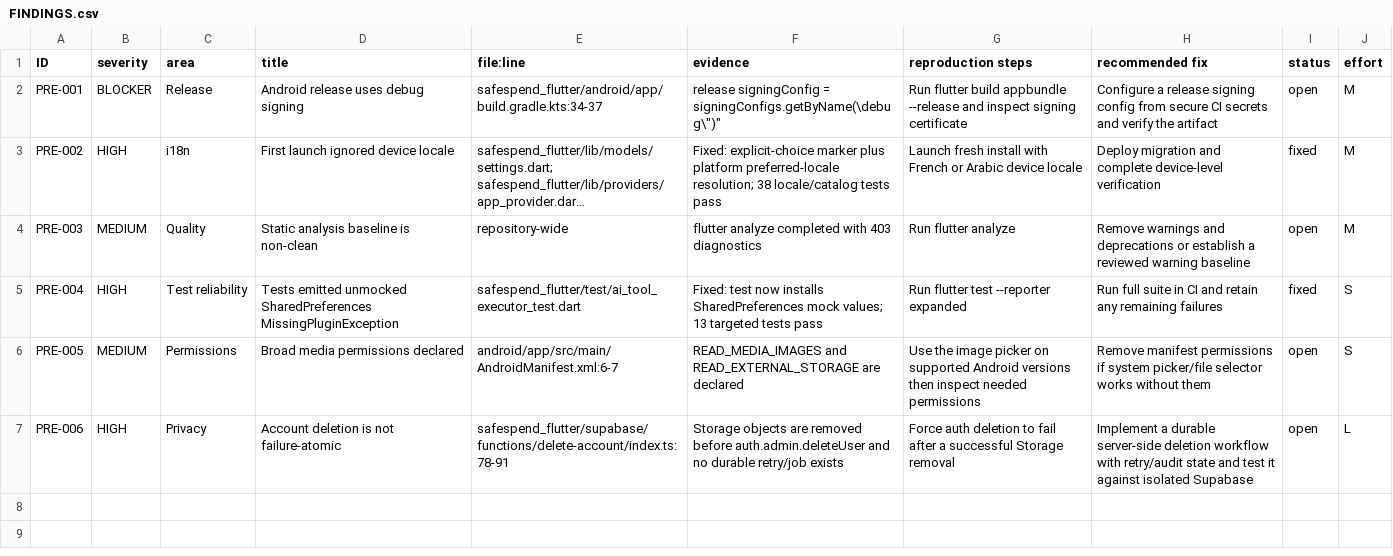
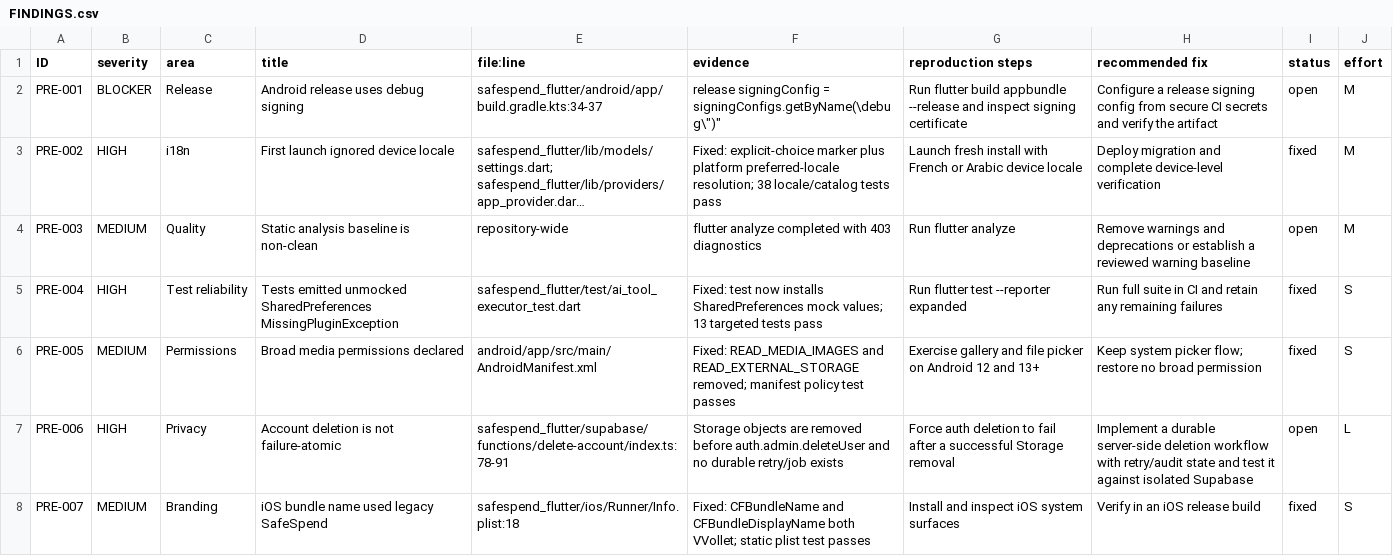
Before and after one commit to TahaMohamedAdib/Application-budget-mobile, a CSV file: audit/FINDINGS.csv, drawn as a sheet; long unchanged cells end in ….

Commit message:
fix: tighten media permissions and iOS branding

```diff
--- a/audit/FINDINGS.csv
+++ b/audit/FINDINGS.csv
@@ -5,3 +5,4 @@ PRE-003,MEDIUM,Quality,Static analysis baseline is non-clean,repository-wide,"fl
 PRE-004,HIGH,Test reliability,Tests emitted unmocked SharedPreferences MissingPluginException,safespend_flutter/test/ai_tool_executor_test.dart,"Fixed: test now installs SharedPreferences mock values; 13 targeted tests pass",Run flutter test --reporter expanded,Run full suite in CI and retain any remaining failures,fixed,S
-PRE-005,MEDIUM,Permissions,Broad media permissions declared,android/app/src/main/AndroidManifest.xml:6-7,"READ_MEDIA_IMAGES and READ_EXTERNAL_STORAGE are declared",Use the image picker on supported Android versions then inspect needed permissions,Remove manifest permissions if system picker/file selector works without them,open,S
+PRE-005,MEDIUM,Permissions,Broad media permissions declared,android/app/src/main/AndroidManifest.xml,"Fixed: READ_MEDIA_IMAGES and READ_EXTERNAL_STORAGE removed; manifest policy test passes",Exercise gallery and file picker on Android 12 and 13+,Keep system picker flow; restore no broad permission,fixed,S
 PRE-006,HIGH,Privacy,Account deletion is not failure-atomic,safespend_flutter/supabase/functions/delete-account/index.ts:78-91,"Storage objects are removed before auth.admin.deleteUser and no durable retry/job exists",Force auth deletion to fail after a successful Storage removal,Implement a durable server-side deletion workflow with retry/audit state and test it against isolated Supabase,open,L
+PRE-007,MEDIUM,Branding,iOS bundle name used legacy SafeSpend,safespend_flutter/ios/Runner/Info.plist:18,"Fixed: CFBundleName and CFBundleDisplayName both VVollet; static plist test passes",Install and inspect iOS system surfaces,Verify in an iOS release build,fixed,S
```
Also changed, not shown: 5 other files.
